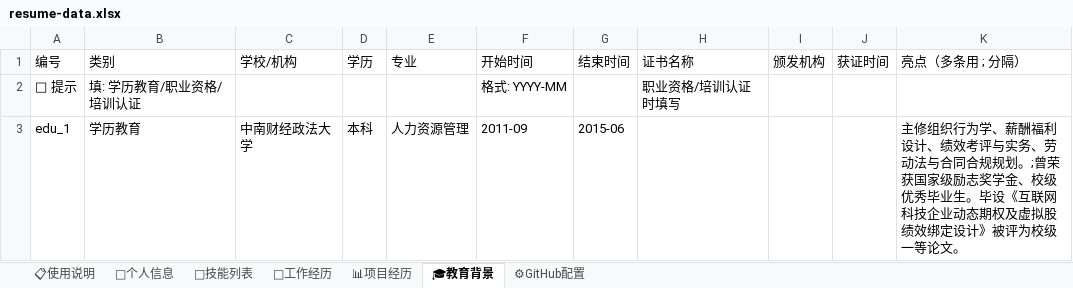
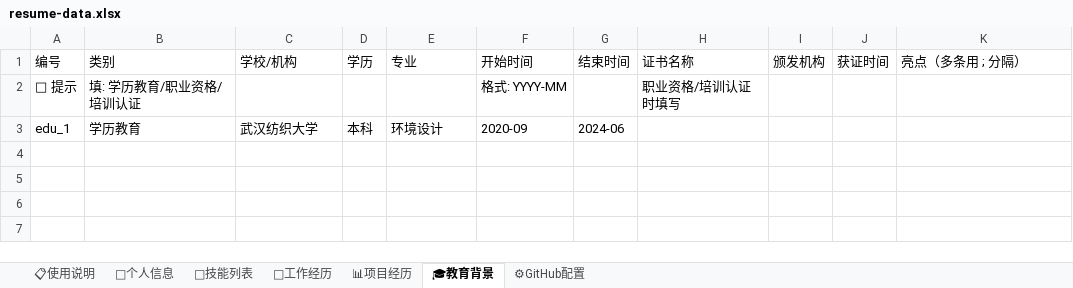
Before and after one commit to qmar1962-cmd/interactive-visual-resume, an Excel workbook: resume-data.xlsx, sheet 🎓教育背景, drawn as a sheet; values as stored, in another font and other column widths than the file's, no borders; the diff names each change by its address in the sheet, - before the commit and + after, or states it on an @@ line.

```diff
--- a/resume-data.xlsx (sheet 🎓教育背景)
+++ b/resume-data.xlsx (sheet 🎓教育背景)
-C3: 中南财经政法大学
+C3: 武汉纺织大学
-E3: 人力资源管理
+E3: 环境设计
-F3: 2011-09
+F3: 2020-09
-G3: 2015-06
+G3: 2024-06
-K3: 主修组织行为学、薪酬福利设计、绩效考评与实务、劳动法与合同合规规划。;曾荣获国家级励志奖学金、校级优秀毕业生。毕设《互联网科技企业动态期权及虚拟股绩效绑定设计》被评为校级一等论文。
+K3: (empty)
```
Also changed, not shown: sheet 🎯技能列表, sheet 📊项目经历, sheet 🏢工作经历, sheet 👤个人信息, sheet ⚙GitHub配置, 2 other files.
